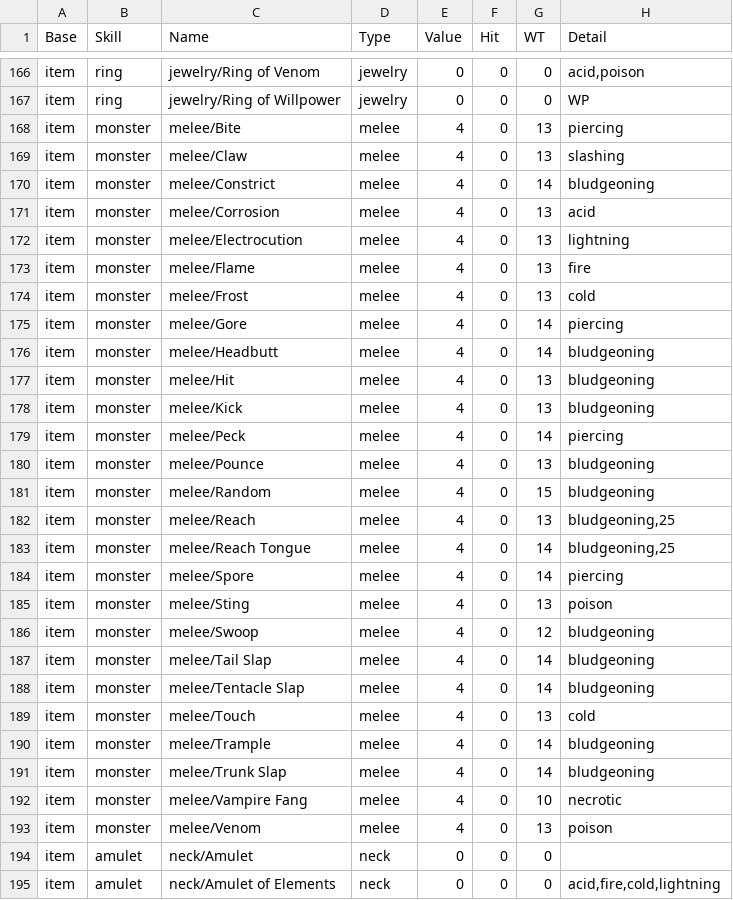
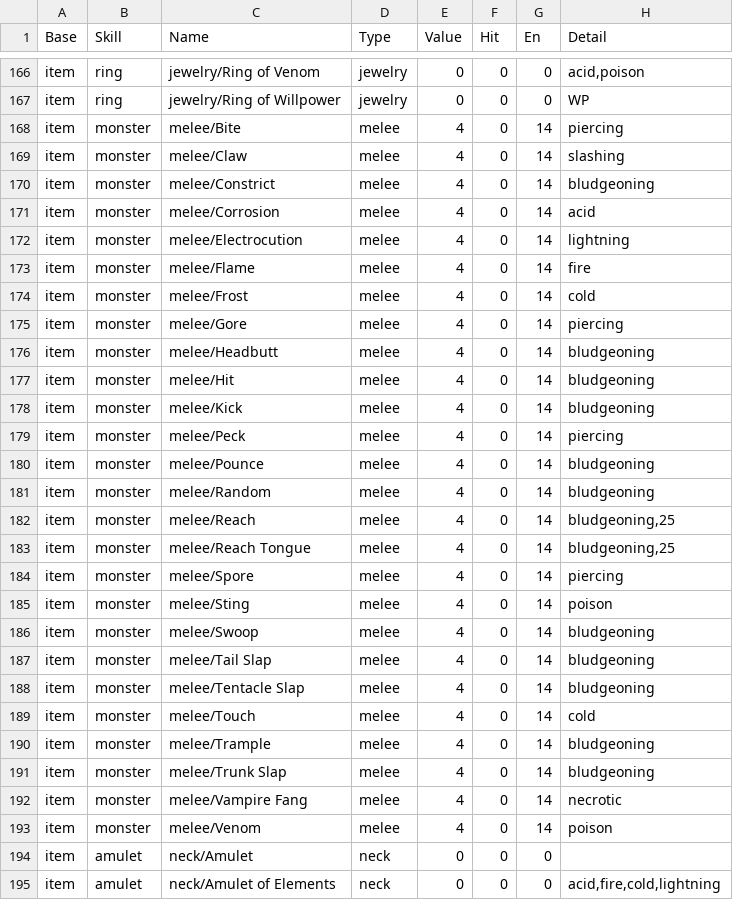
Before and after one commit to joelelmercarlson/random, a CSV file: GameData/Items.csv, drawn as a sheet; only a part is shown, gaps mark what is left out; the diff covers the shown part only.

```diff
--- a/GameData/Items.csv
+++ b/GameData/Items.csv
@@ -1 +1 @@
-Base,Skill,Name,Type,Value,Hit,WT,Detail
+Base,Skill,Name,Type,Value,Hit,En,Detail
@@ -167,28 +167,28 @@ item,ring,jewelry/Ring of Venom,jewelry,0,0,0,"acid,poison"
 item,ring,jewelry/Ring of Willpower,jewelry,0,0,0,WP
-item,monster,melee/Bite,melee,4,0,13,piercing
-item,monster,melee/Claw,melee,4,0,13,slashing
+item,monster,melee/Bite,melee,4,0,14,piercing
+item,monster,melee/Claw,melee,4,0,14,slashing
 item,monster,melee/Constrict,melee,4,0,14,bludgeoning
-item,monster,melee/Corrosion,melee,4,0,13,acid
-item,monster,melee/Electrocution,melee,4,0,13,lightning
-item,monster,melee/Flame,melee,4,0,13,fire
-item,monster,melee/Frost,melee,4,0,13,cold
+item,monster,melee/Corrosion,melee,4,0,14,acid
+item,monster,melee/Electrocution,melee,4,0,14,lightning
+item,monster,melee/Flame,melee,4,0,14,fire
+item,monster,melee/Frost,melee,4,0,14,cold
 item,monster,melee/Gore,melee,4,0,14,piercing
 item,monster,melee/Headbutt,melee,4,0,14,bludgeoning
-item,monster,melee/Hit,melee,4,0,13,bludgeoning
-item,monster,melee/Kick,melee,4,0,13,bludgeoning
+item,monster,melee/Hit,melee,4,0,14,bludgeoning
+item,monster,melee/Kick,melee,4,0,14,bludgeoning
 item,monster,melee/Peck,melee,4,0,14,piercing
-item,monster,melee/Pounce,melee,4,0,13,bludgeoning
-item,monster,melee/Random,melee,4,0,15,bludgeoning
-item,monster,melee/Reach,melee,4,0,13,"bludgeoning,25"
+item,monster,melee/Pounce,melee,4,0,14,bludgeoning
+item,monster,melee/Random,melee,4,0,14,bludgeoning
+item,monster,melee/Reach,melee,4,0,14,"bludgeoning,25"
 item,monster,melee/Reach Tongue,melee,4,0,14,"bludgeoning,25"
 item,monster,melee/Spore,melee,4,0,14,piercing
-item,monster,melee/Sting,melee,4,0,13,poison
-item,monster,melee/Swoop,melee,4,0,12,bludgeoning
+item,monster,melee/Sting,melee,4,0,14,poison
+item,monster,melee/Swoop,melee,4,0,14,bludgeoning
 item,monster,melee/Tail Slap,melee,4,0,14,bludgeoning
 item,monster,melee/Tentacle Slap,melee,4,0,14,bludgeoning
-item,monster,melee/Touch,melee,4,0,13,cold
+item,monster,melee/Touch,melee,4,0,14,cold
 item,monster,melee/Trample,melee,4,0,14,bludgeoning
 item,monster,melee/Trunk Slap,melee,4,0,14,bludgeoning
-item,monster,melee/Vampire Fang,melee,4,0,10,necrotic
-item,monster,melee/Venom,melee,4,0,13,poison
+item,monster,melee/Vampire Fang,melee,4,0,14,necrotic
+item,monster,melee/Venom,melee,4,0,14,poison
 item,amulet,neck/Amulet,neck,0,0,0,
```
Also changed, not shown: 1 edited cell elsewhere in this file, GameData/Monsters.csv, GameData/MonstersGlyph.csv, 2 other files.
